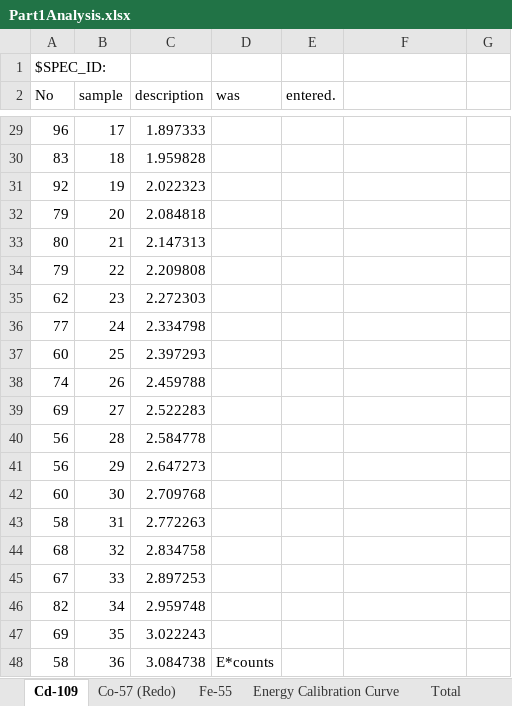
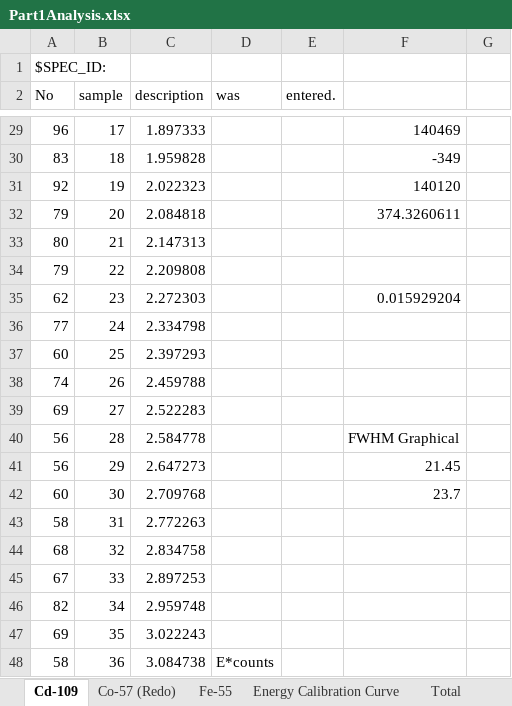
Before and after one commit to rtorzilli/Nuclear_Instrumentation, an Excel workbook: Gaseous_Detectors/Part1Analysis.xlsx, sheet Cd-109, drawn as a sheet; only a part is shown, gaps mark what is left out; values as stored, in another font and other column widths than the file's, no borders; charts and pictures not drawn; the diff covers the shown part only; the diff names each change by its address in the sheet, - before the commit and + after, or states it on an @@ line.

```diff
--- a/Gaseous_Detectors/Part1Analysis.xlsx (sheet Cd-109)
+++ b/Gaseous_Detectors/Part1Analysis.xlsx (sheet Cd-109)
-F29: (empty)
+F29: 140469
-F30: (empty)
+F30: -349
-F31: (empty)
+F31: 140120
-F32: (empty)
+F32: 374.3260611
-F35: (empty)
+F35: 0.015929204
-F40: (empty)
+F40: FWHM Graphical
-F41: (empty)
+F41: 21.45
-F42: (empty)
+F42: 23.7
```
Also changed, not shown: 16 edited cells elsewhere in this sheet, formulas that keep their value, charts or pictures, 3 other files.
